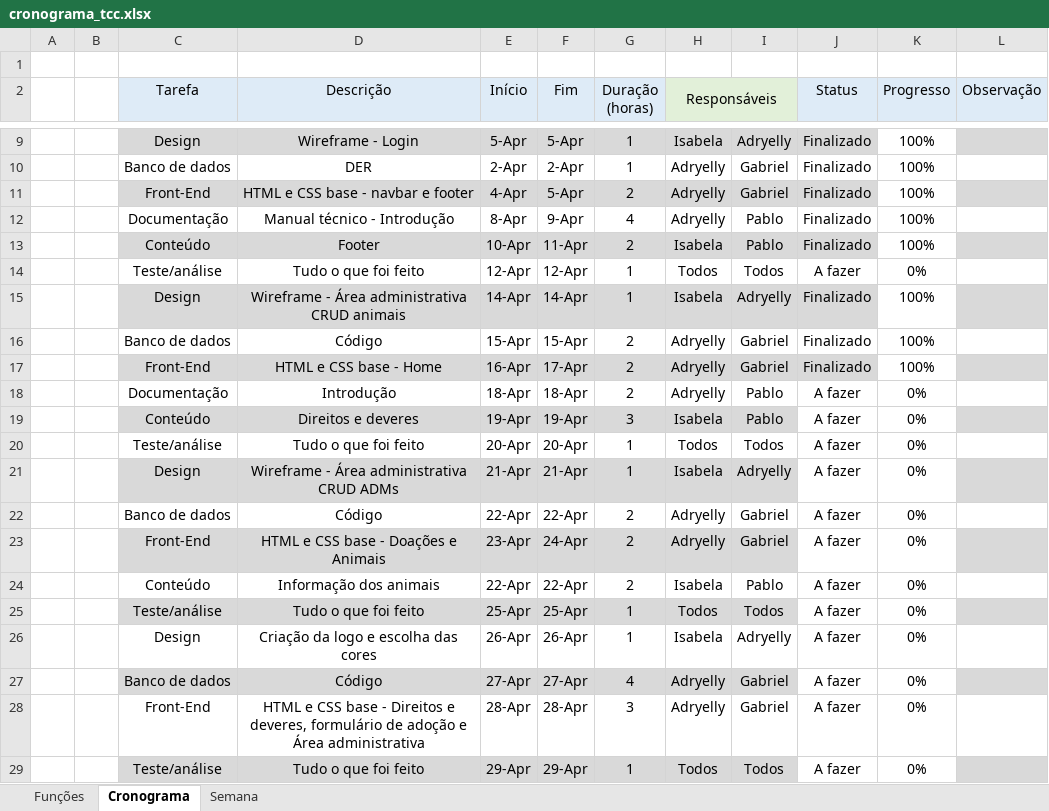
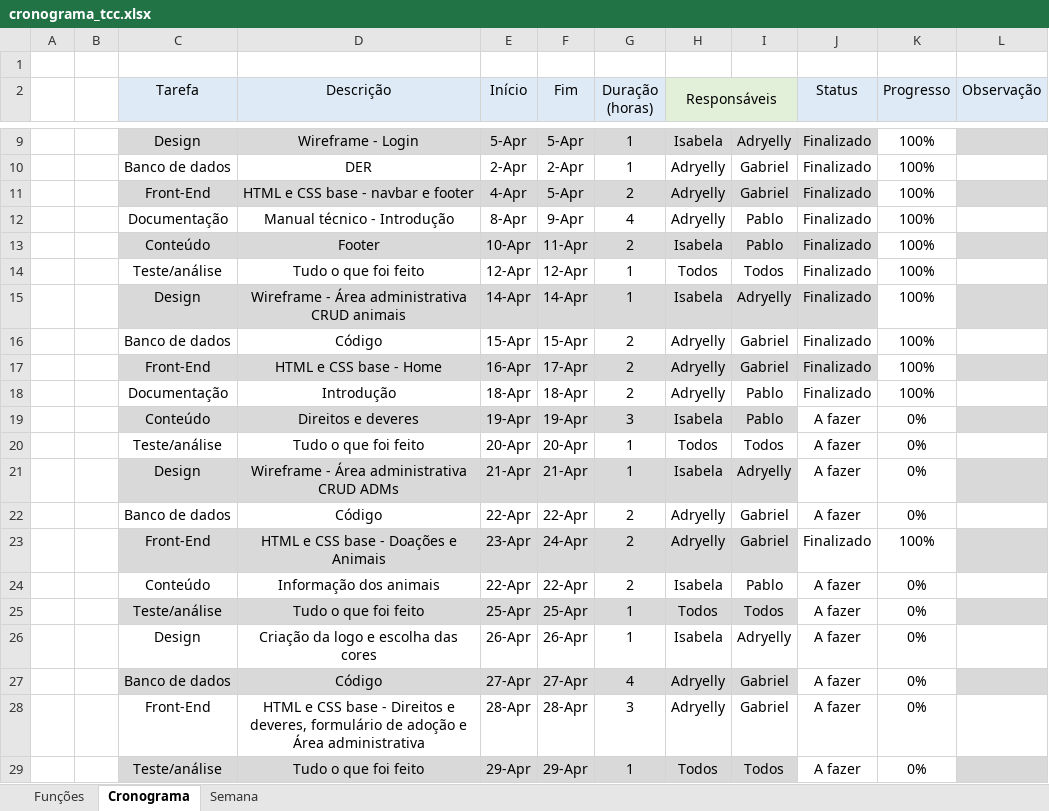
Before and after one commit to Bewwwy/TCC, an Excel workbook: Arquivos/cronograma_tcc.xlsx, sheet Cronograma, drawn as a sheet; only a part is shown, gaps mark what is left out; values as stored, in another font and other column widths than the file's, no borders; conditional formats not drawn; the diff names each change by its address in the sheet, - before the commit and + after, or states it on an @@ line.

```diff
--- a/Arquivos/cronograma_tcc.xlsx (sheet Cronograma)
+++ b/Arquivos/cronograma_tcc.xlsx (sheet Cronograma)
-J14 (Status): A fazer
+J14 (Status): Finalizado
-K14 (Progresso): 0%
+K14 (Progresso): 100%
-J18 (Status): A fazer
+J18 (Status): Finalizado
-K18 (Progresso): 0%
+K18 (Progresso): 100%
-J23 (Status): A fazer
+J23 (Status): Finalizado
-K23 (Progresso): 0%
+K23 (Progresso): 100%
```
Also changed, not shown: 8 other files.
